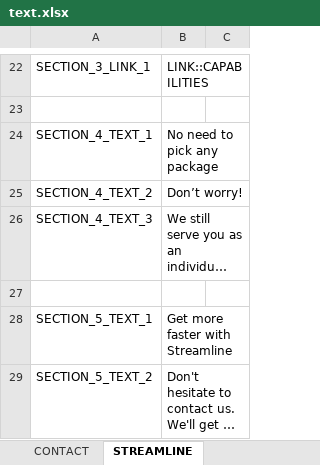
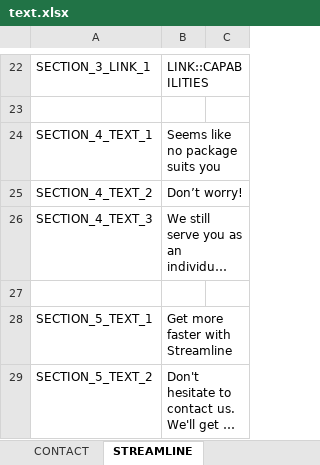
Before and after one commit to lcd11001/neko_website, an Excel workbook: data/text.xlsx, sheet STREAMLINE, drawn as a sheet; only a part is shown, gaps mark what is left out; long unchanged cells end in …; values as stored, in another font and other column widths than the file's, no borders; the diff names each change by its address in the sheet, - before the commit and + after, or states it on an @@ line.

Commit message:
* feedback STREAMLINE

```diff
--- a/data/text.xlsx (sheet STREAMLINE)
+++ b/data/text.xlsx (sheet STREAMLINE)
-B24: No need to pick any package
+B24: Seems like no package suits you
```
Also changed, not shown: sheet IMAGE, 2 other files.
